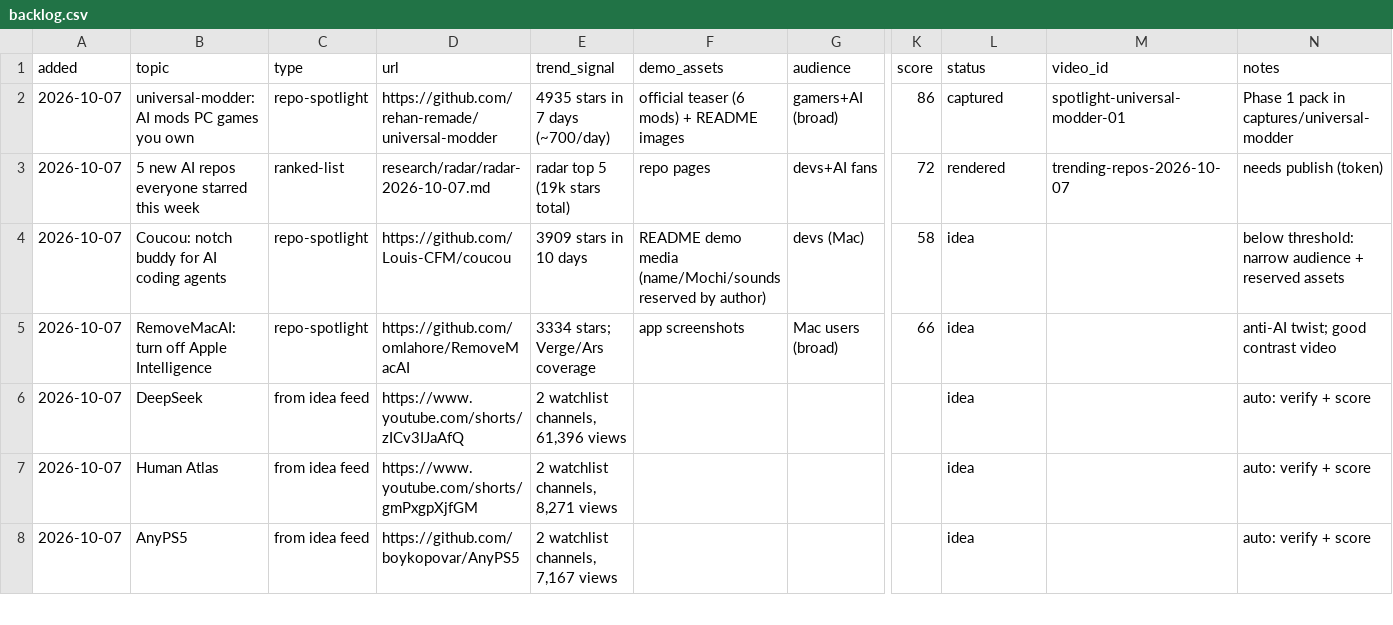
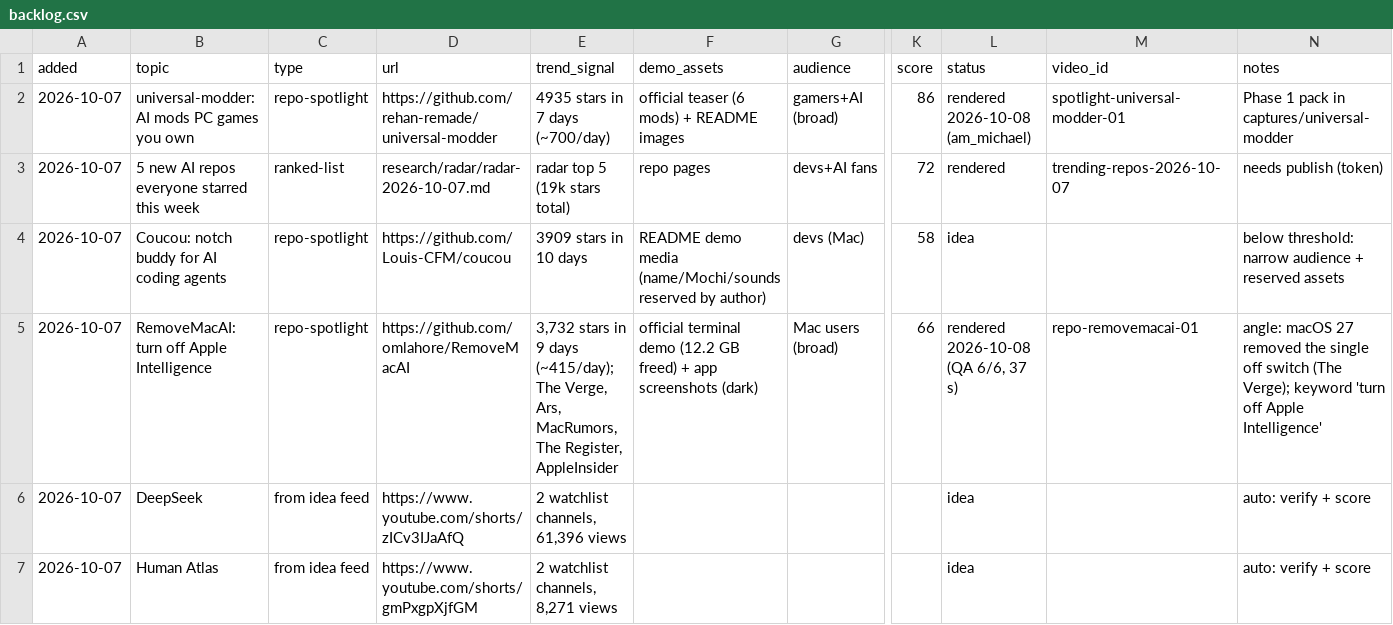
Before and after one commit to zainkhan122/yt-tts, a CSV file: reels-studio/topics/backlog.csv, drawn as a sheet; only a part is shown, gaps mark what is left out; the shorter side is filled out with more unchanged rows; the diff names each change by its address in the sheet, - before the commit and + after, or states it on an @@ line.

Commit message:
video #2: repo-removemacai-01 (repo-spotlight, 37 s, QA 6/6, SEO 0/0, facts verified same day: GitHub API, README, The Verge, official demo); stat decimals/suffix, terminal auto-height, whisper dual-form QA, bigstat spacing, id-prefixed release assets; radar 2026-10-08

```diff
--- a/reels-studio/topics/backlog.csv
+++ b/reels-studio/topics/backlog.csv
-L2 (status): captured
+L2 (status): rendered 2026-10-08 (am_michael)
-E5 (trend_signal): 3334 stars; Verge/Ars coverage
+E5 (trend_signal): 3,732 stars in 9 days (~415/day); The Verge, Ars, MacRumors, The Register, AppleInsider
-F5 (demo_assets): app screenshots
+F5 (demo_assets): official terminal demo (12.2 GB freed) + app screenshots (dark)
-L5 (status): idea
+L5 (status): rendered 2026-10-08 (QA 6/6, 37 s)
-M5 (video_id): (empty)
+M5 (video_id): repo-removemacai-01
-N5 (notes): anti-AI twist; good contrast video
+N5 (notes): angle: macOS 27 removed the single off switch (The Verge); keyword 'turn off Apple Intelligence'
```
Also changed, not shown: 12 other files.
